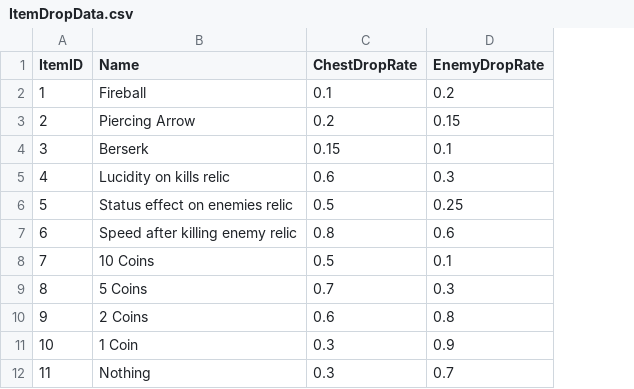
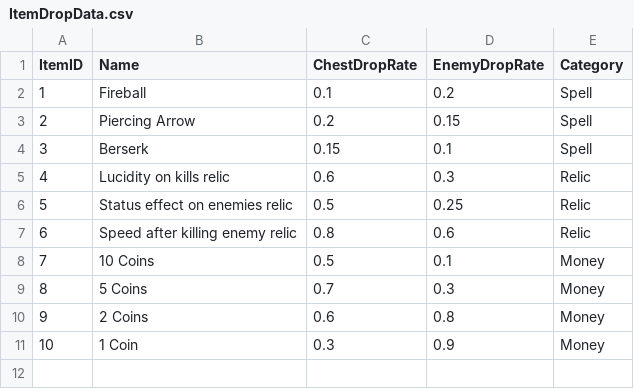
Before and after one commit to Ottosson93/SomniatProject, a CSV file: SomniatProject/Assets/Prefabs/Items/ItemDropData.csv, drawn as a sheet; removed rows and columns are numbered as before the commit, all else as after; the diff names each change by its address in the sheet, - before the commit and + after, or states it on an @@ line.

Commit message:
New logic in dropsystem
Added so that more than one item can drop on enemy death

```diff
--- a/SomniatProject/Assets/Prefabs/Items/ItemDropData.csv
+++ b/SomniatProject/Assets/Prefabs/Items/ItemDropData.csv
+column E (Category), rows 2-11: Spell | Spell | Spell | Relic | Relic | Relic | Money | Money | Money | Money
-row 12: 11 | Nothing | 0.3 | 0.7
```
Also changed, not shown: 4 other files.
